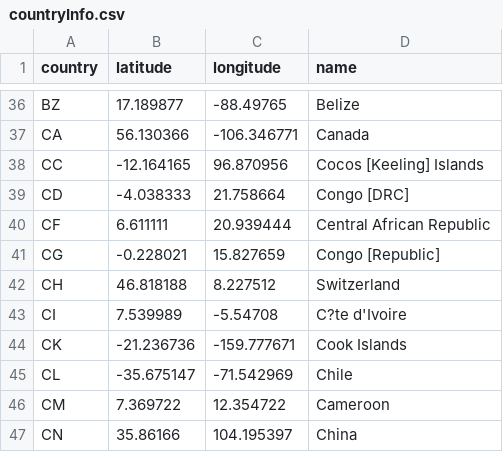
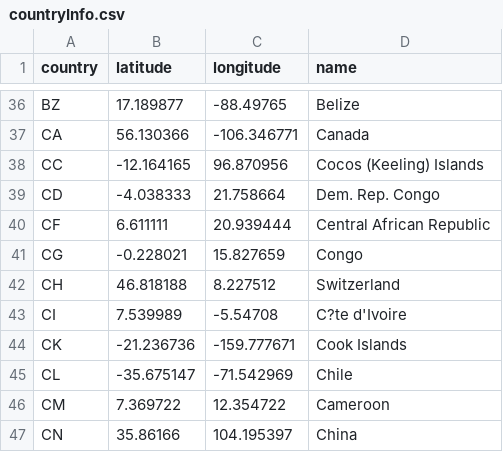
Before and after one commit to mind0002/FIT3179-HomeworkWk9, a CSV file: data/countryInfo.csv, drawn as a sheet; only a part is shown, gaps mark what is left out.

Commit message:
try to normalised the data and add new gdp data

```diff
--- a/data/countryInfo.csv
+++ b/data/countryInfo.csv
@@ -37,6 +37,6 @@ BZ,17.189877,-88.49765,Belize
 CA,56.130366,-106.346771,Canada
-CC,-12.164165,96.870956,Cocos [Keeling] Islands
-CD,-4.038333,21.758664,Congo [DRC]
+CC,-12.164165,96.870956,Cocos (Keeling) Islands
+CD,-4.038333,21.758664,Dem. Rep. Congo
 CF,6.611111,20.939444,Central African Republic
-CG,-0.228021,15.827659,Congo [Republic]
+CG,-0.228021,15.827659,Congo
 CH,46.818188,8.227512,Switzerland
```
Also changed, not shown: data/imp_exp.csv, 5 other files.
